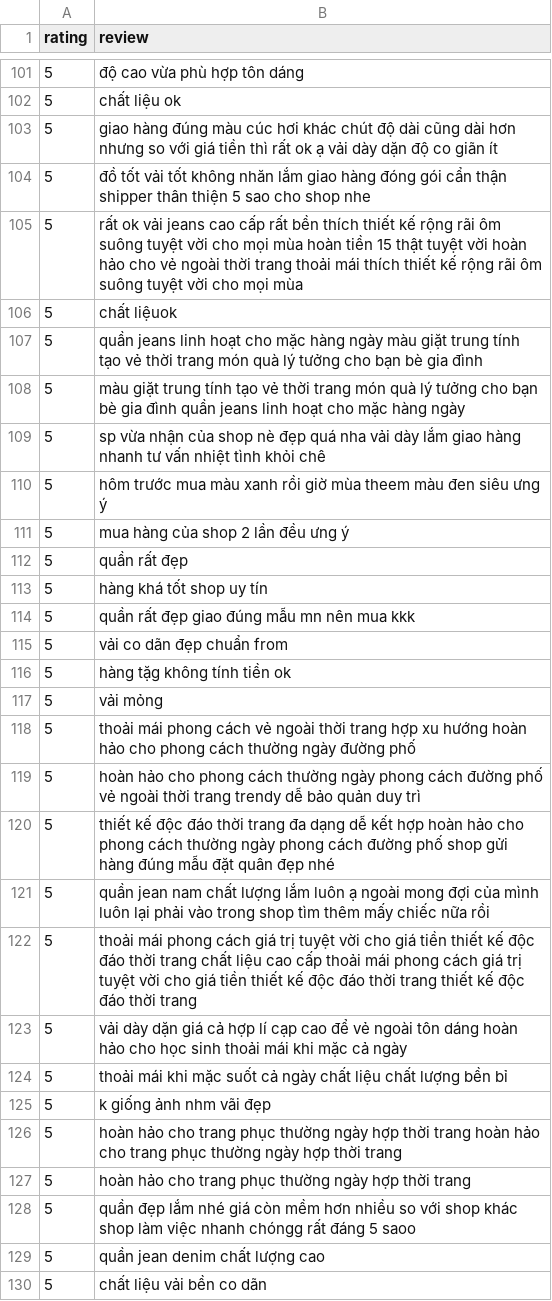
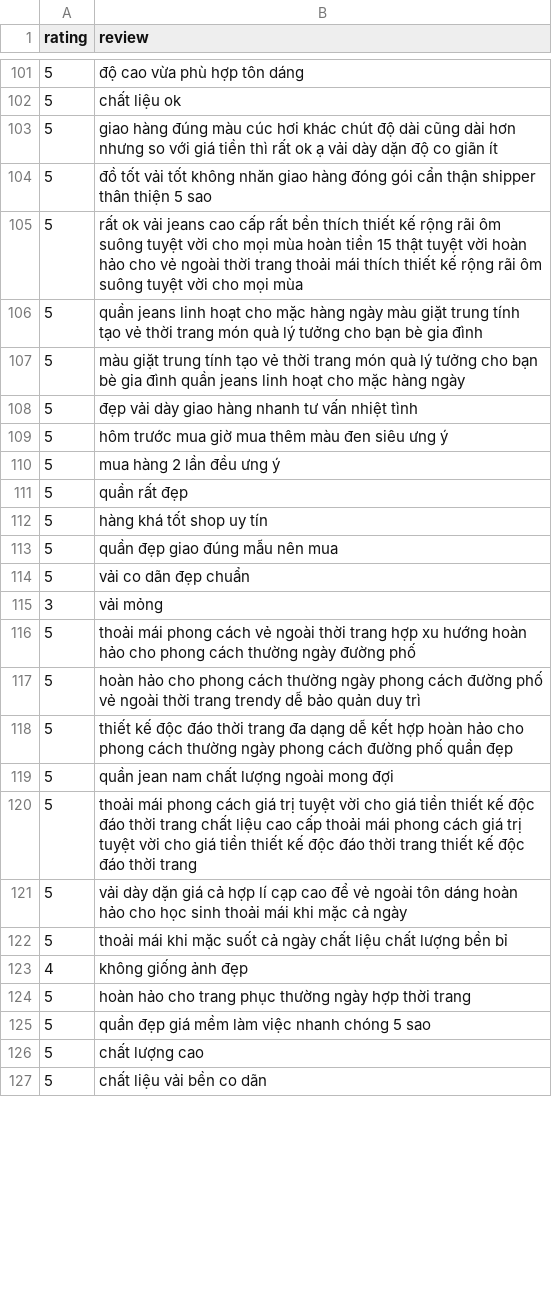
Before and after one commit to HEAVEN216/Project-DeepL, a CSV file: cleaned_review1_no_abnormal.csv, drawn as a sheet; only a part is shown, gaps mark what is left out; the diff covers the shown part only.

Commit message:
check 150 dòng file cleaned_review1_no_abnormal

```diff
--- a/cleaned_review1_no_abnormal.csv
+++ b/cleaned_review1_no_abnormal.csv
@@ -103,20 +103,18 @@ rating ,review
 5,giao hàng đúng màu cúc hơi khác chút độ dài cũng dài hơn nhưng so với giá tiền thì rất ok ạ vải dày dặn độ co giãn ít
-5,đồ tốt vải tốt không nhăn lắm giao hàng đóng gói cẩn thận shipper thân thiện 5 sao cho shop nhe
+5,đồ tốt vải tốt không nhăn giao hàng đóng gói cẩn thận shipper thân thiện 5 sao
 5,rất ok vải jeans cao cấp rất bền thích thiết kế rộng rãi ôm suông tuyệt vời cho mọi mùa hoàn tiền 15 thật tuyệt vời hoàn hảo cho vẻ ngoài thời trang thoải mái thích thiết kế rộng rãi ôm suông tuyệt vời cho mọi mùa
-5,chất liệuok
 5,quần jeans linh hoạt cho mặc hàng ngày màu giặt trung tính tạo vẻ thời trang món quà lý tưởng cho bạn bè gia đình
 5,màu giặt trung tính tạo vẻ thời trang món quà lý tưởng cho bạn bè gia đình quần jeans linh hoạt cho mặc hàng ngày
-5,sp vừa nhận của shop nè đẹp quá nha vải dày lắm giao hàng nhanh tư vấn nhiệt tình khỏi chê
-5,hôm trước mua màu xanh rồi giờ mùa theem màu đen siêu ưng ý
-5,mua hàng của shop 2 lần đều ưng ý
+5,đẹp vải dày giao hàng nhanh tư vấn nhiệt tình
+5,hôm trước mua giờ mua thêm màu đen siêu ưng ý
+5,mua hàng 2 lần đều ưng ý
 5,quần rất đẹp
 5,hàng khá tốt shop uy tín
-5,quần rất đẹp giao đúng mẫu mn nên mua kkk
-5,vải co dãn đẹp chuẩn from
-5,hàng tặg không tính tiền ok
-5,vải mỏng
+5,quần đẹp giao đúng mẫu nên mua
+5,vải co dãn đẹp chuẩn
+3,vải mỏng
 5,thoải mái phong cách vẻ ngoài thời trang hợp xu hướng hoàn hảo cho phong cách thường ngày đường phố
 5,hoàn hảo cho phong cách thường ngày phong cách đường phố vẻ ngoài thời trang trendy dễ bảo quản duy trì
-5,thiết kế độc đáo thời trang đa dạng dễ kết hợp hoàn hảo cho phong cách thường ngày phong cách đường phố shop gửi hàng đúng mẫu đặt quân đẹp nhé
-5,quần jean nam chất lượng lắm luôn ạ ngoài mong đợi của mình luôn lại phải vào trong shop tìm thêm mấy chiếc nữa rồi
+5,thiết kế độc đáo thời trang đa dạng dễ kết hợp hoàn hảo cho phong cách thường ngày phong cách đường phố quần đẹp
+5,quần jean nam chất lượng ngoài mong đợi
 5,thoải mái phong cách giá trị tuyệt vời cho giá tiền thiết kế độc đáo thời trang chất liệu cao cấp thoải mái phong cách giá trị tuyệt vời cho giá tiền thiết kế độc đáo thời trang thiết kế độc đáo thời trang
@@ -124,7 +122,6 @@ rating ,review
 5,thoải mái khi mặc suốt cả ngày chất liệu chất lượng bền bỉ
-5,k giống ảnh nhm vãi đẹp
-5,hoàn hảo cho trang phục thường ngày hợp thời trang hoàn hảo cho trang phục thường ngày hợp thời trang
+4,không giống ảnh đẹp
 5,hoàn hảo cho trang phục thường ngày hợp thời trang
-5,quần đẹp lắm nhé giá còn mềm hơn nhiều so với shop khác shop làm việc nhanh chóngg rất đáng 5 saoo
-5,quần jean denim chất lượng cao
+5,quần đẹp giá mềm làm việc nhanh chóng 5 sao
+5,chất lượng cao
 5,chất liệu vải bền co dãn
```
Also changed, not shown: 6 added rows, 7 removed rows and 13 edited cells elsewhere in this file.
